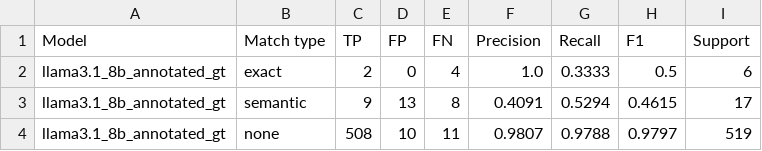
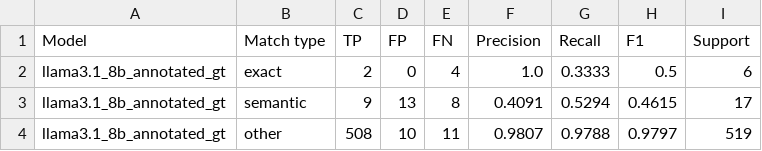
Before and after one commit to Hanh3103/BA_USDependency, a CSV file: eval_with_colab/dependency_analysis/eval_outputs/stage1/llama3_1_8b_annotated_gt_stage1_per_class.csv, drawn as a sheet.

```diff
--- a/eval_with_colab/dependency_analysis/eval_outputs/stage1/llama3_1_8b_annotated_gt_stage1_per_class.csv
+++ b/eval_with_colab/dependency_analysis/eval_outputs/stage1/llama3_1_8b_annotated_gt_stage1_per_class.csv
@@ -3,2 +3,2 @@ llama3.1_8b_annotated_gt,exact,2,0,4,1.0,0.3333,0.5,6
 llama3.1_8b_annotated_gt,semantic,9,13,8,0.4091,0.5294,0.4615,17
-llama3.1_8b_annotated_gt,none,508,10,11,0.9807,0.9788,0.9797,519
+llama3.1_8b_annotated_gt,other,508,10,11,0.9807,0.9788,0.9797,519
```
Also changed, not shown: eval_with_colab/dependency_analysis/eval_outputs/final/rq1_summary_all_models.csv, eval_with_colab/dependency_analysis/eval_outputs/final/rq2_summary_all_models.csv, 15 other files.
